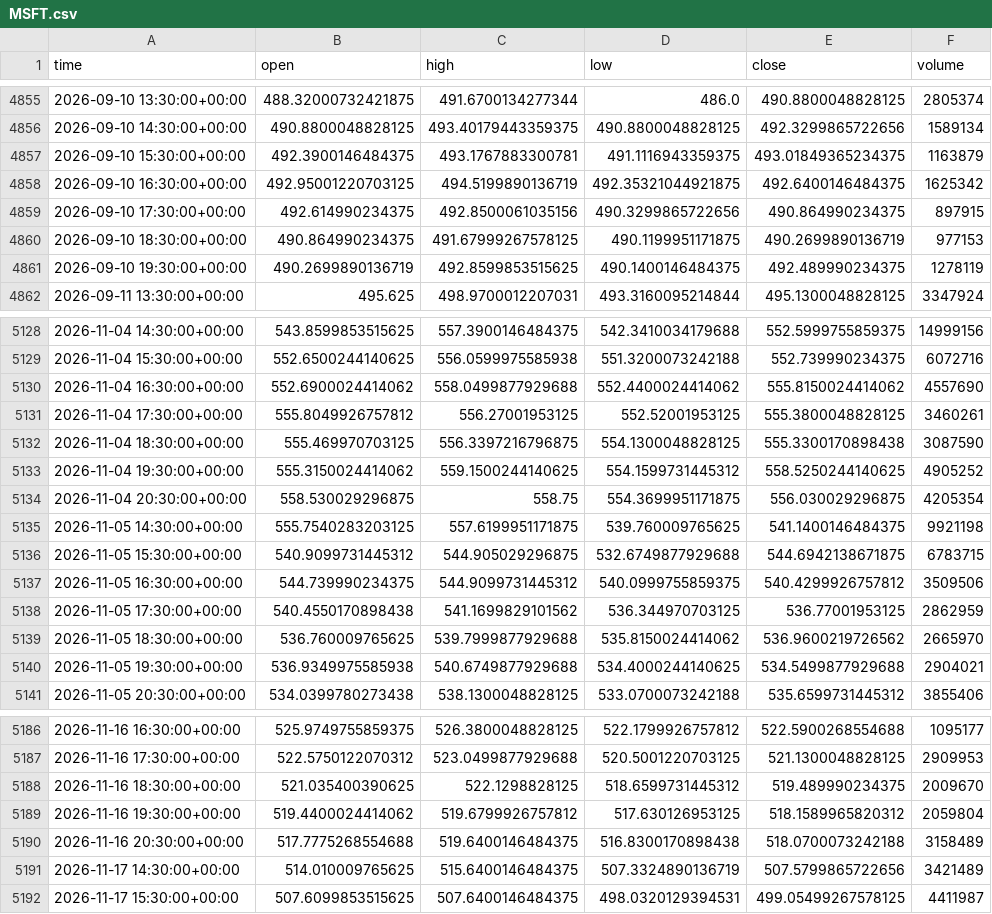
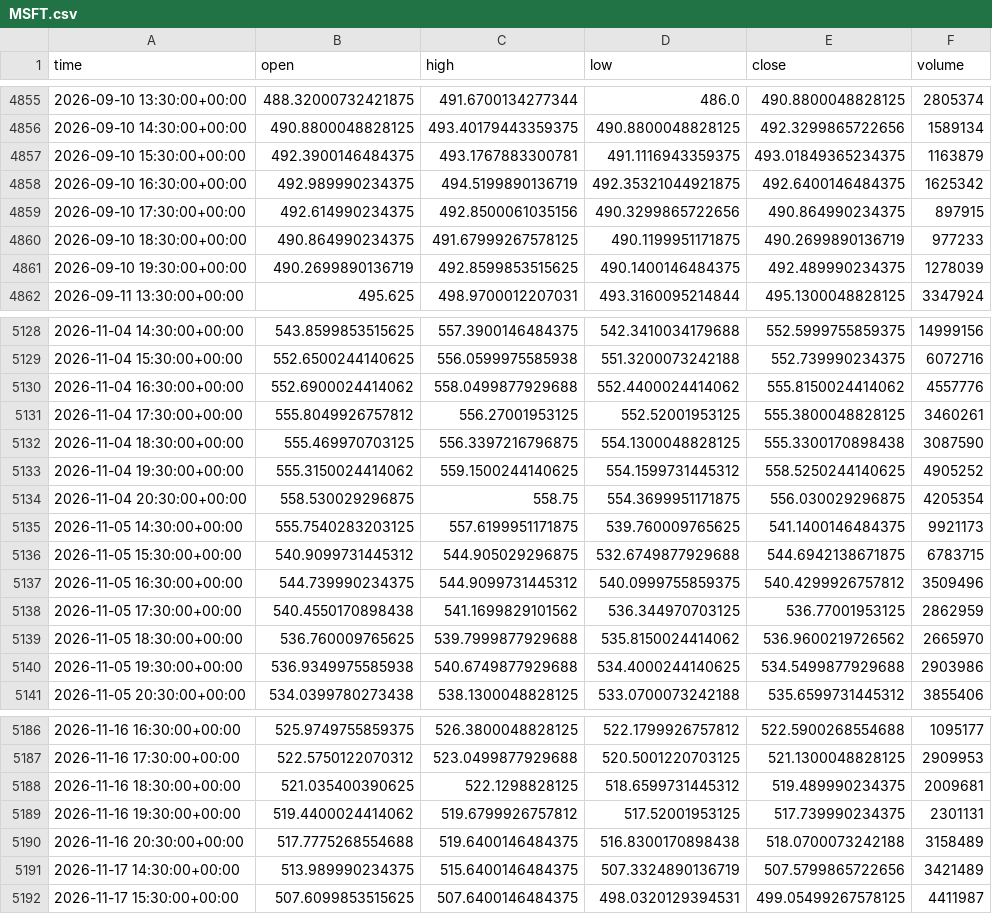
Before and after one commit to jaysantmyer-spec/ai-trader, a CSV file: data/bars/MSFT.csv, drawn as a sheet; only a part is shown, gaps mark what is left out; the diff covers the shown part only.

```diff
--- a/data/bars/MSFT.csv
+++ b/data/bars/MSFT.csv
@@ -4857,6 +4857,6 @@ time,open,high,low,close,volume
 2026-09-10 15:30:00+00:00,492.3900146484375,493.1767883300781,491.1116943359375,493.01849365234375,1163879
-2026-09-10 16:30:00+00:00,492.95001220703125,494.5199890136719,492.35321044921875,492.6400146484375,1625342
+2026-09-10 16:30:00+00:00,492.989990234375,494.5199890136719,492.35321044921875,492.6400146484375,1625342
 2026-09-10 17:30:00+00:00,492.614990234375,492.8500061035156,490.3299865722656,490.864990234375,897915
-2026-09-10 18:30:00+00:00,490.864990234375,491.67999267578125,490.1199951171875,490.2699890136719,977153
-2026-09-10 19:30:00+00:00,490.2699890136719,492.8599853515625,490.1400146484375,492.489990234375,1278119
+2026-09-10 18:30:00+00:00,490.864990234375,491.67999267578125,490.1199951171875,490.2699890136719,977233
+2026-09-10 19:30:00+00:00,490.2699890136719,492.8599853515625,490.1400146484375,492.489990234375,1278039
 2026-09-11 13:30:00+00:00,495.625,498.9700012207031,493.3160095214844,495.1300048828125,3347924
@@ -5129,3 +5129,3 @@ time,open,high,low,close,volume
 2026-11-04 15:30:00+00:00,552.6500244140625,556.0599975585938,551.3200073242188,552.739990234375,6072716
-2026-11-04 16:30:00+00:00,552.6900024414062,558.0499877929688,552.4400024414062,555.8150024414062,4557690
+2026-11-04 16:30:00+00:00,552.6900024414062,558.0499877929688,552.4400024414062,555.8150024414062,4557776
 2026-11-04 17:30:00+00:00,555.8049926757812,556.27001953125,552.52001953125,555.3800048828125,3460261
@@ -5134,8 +5134,8 @@ time,open,high,low,close,volume
 2026-11-04 20:30:00+00:00,558.530029296875,558.75,554.3699951171875,556.030029296875,4205354
-2026-11-05 14:30:00+00:00,555.7540283203125,557.6199951171875,539.760009765625,541.1400146484375,9921198
+2026-11-05 14:30:00+00:00,555.7540283203125,557.6199951171875,539.760009765625,541.1400146484375,9921173
 2026-11-05 15:30:00+00:00,540.9099731445312,544.905029296875,532.6749877929688,544.6942138671875,6783715
-2026-11-05 16:30:00+00:00,544.739990234375,544.9099731445312,540.0999755859375,540.4299926757812,3509506
+2026-11-05 16:30:00+00:00,544.739990234375,544.9099731445312,540.0999755859375,540.4299926757812,3509496
 2026-11-05 17:30:00+00:00,540.4550170898438,541.1699829101562,536.344970703125,536.77001953125,2862959
 2026-11-05 18:30:00+00:00,536.760009765625,539.7999877929688,535.8150024414062,536.9600219726562,2665970
-2026-11-05 19:30:00+00:00,536.9349975585938,540.6749877929688,534.4000244140625,534.5499877929688,2904021
+2026-11-05 19:30:00+00:00,536.9349975585938,540.6749877929688,534.4000244140625,534.5499877929688,2903986
 2026-11-05 20:30:00+00:00,534.0399780273438,538.1300048828125,533.0700073242188,535.6599731445312,3855406
@@ -5187,6 +5187,6 @@ time,open,high,low,close,volume
 2026-11-16 17:30:00+00:00,522.5750122070312,523.0499877929688,520.5001220703125,521.1300048828125,2909953
-2026-11-16 18:30:00+00:00,521.035400390625,522.1298828125,518.6599731445312,519.489990234375,2009670
-2026-11-16 19:30:00+00:00,519.4400024414062,519.6799926757812,517.630126953125,518.1589965820312,2059804
+2026-11-16 18:30:00+00:00,521.035400390625,522.1298828125,518.6599731445312,519.489990234375,2009681
+2026-11-16 19:30:00+00:00,519.4400024414062,519.6799926757812,517.52001953125,517.739990234375,2301131
 2026-11-16 20:30:00+00:00,517.7775268554688,519.6400146484375,516.8300170898438,518.0700073242188,3158489
-2026-11-17 14:30:00+00:00,514.010009765625,515.6400146484375,507.3324890136719,507.5799865722656,3421489
+2026-11-17 14:30:00+00:00,513.989990234375,515.6400146484375,507.3324890136719,507.5799865722656,3421489
 2026-11-17 15:30:00+00:00,507.6099853515625,507.6400146484375,498.0320129394531,499.05499267578125,4411987
```
Also changed, not shown: 34 edited cells elsewhere in this file, data/bars/AAPL.csv, data/bars/AMZN.csv, 15 other files.
